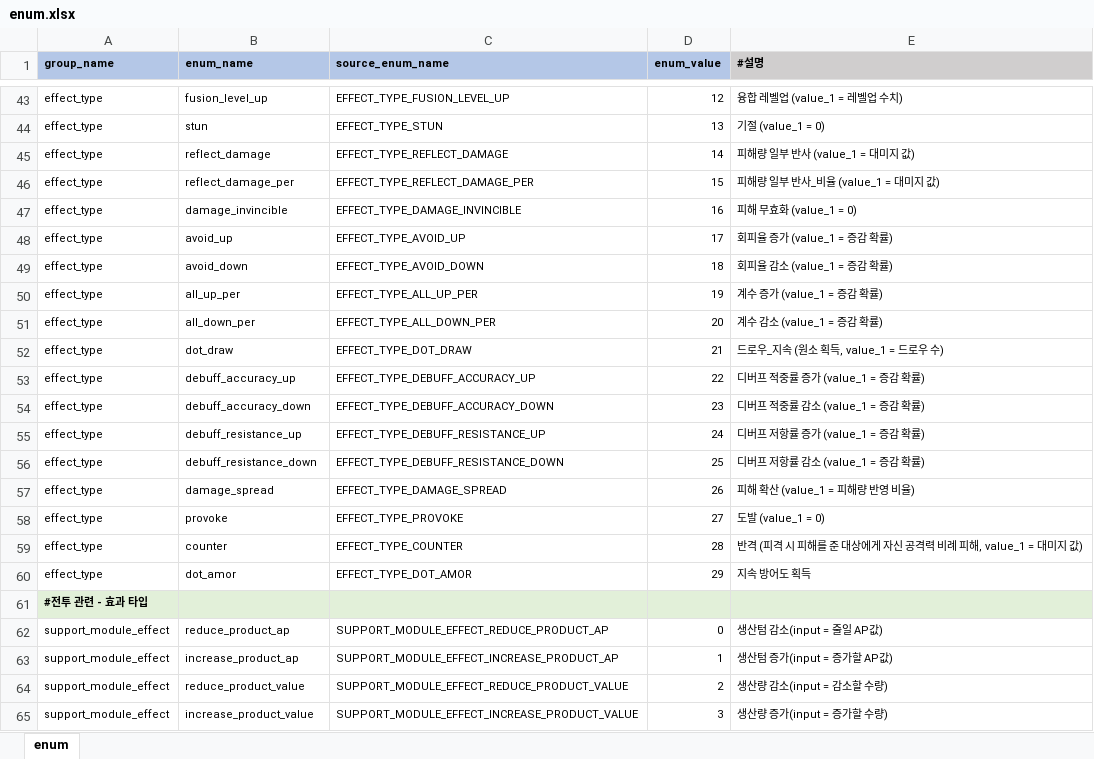
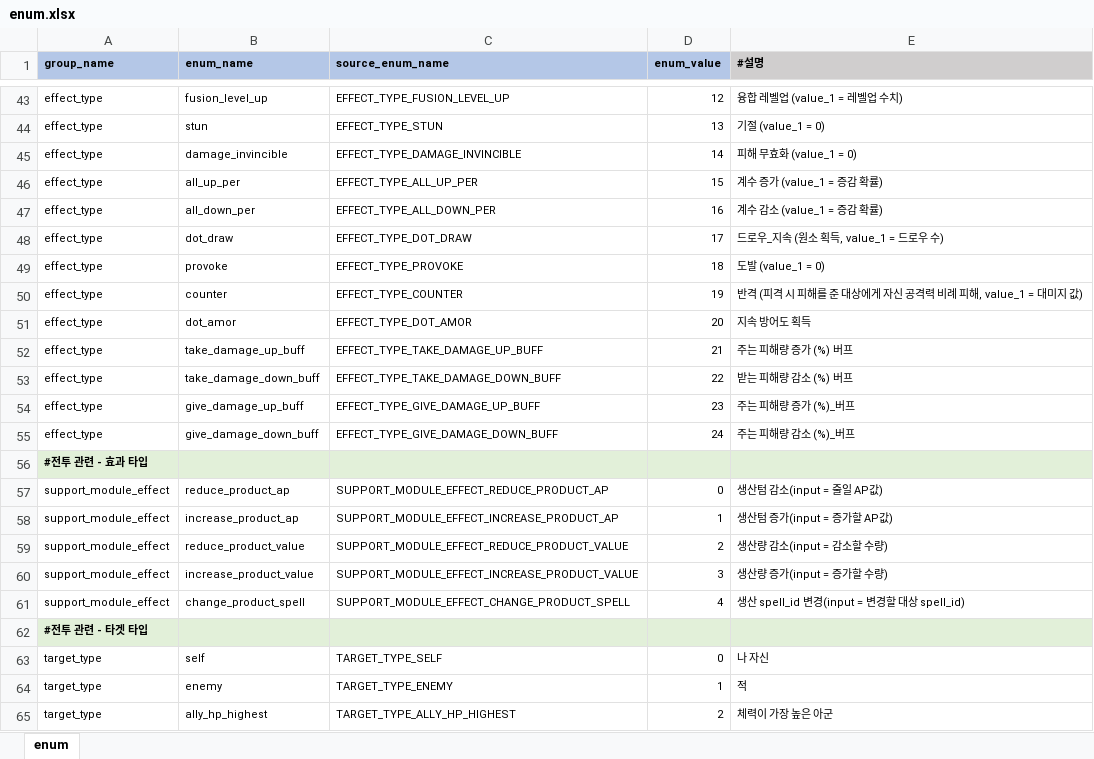
Before and after one commit to YerimYerim/Go.D.Taekwon, an Excel workbook: GameData/Excel/enum.xlsx, sheet enum, drawn as a sheet; only a part is shown, gaps mark what is left out; the shorter side is filled out with more unchanged rows; values as stored, in another font and other column widths than the file's, no borders; removed rows and columns are numbered as before the commit, all else as after; the diff names each change by its address in the sheet, - before the commit and + after, or states it on an @@ line.

```diff
--- a/GameData/Excel/enum.xlsx (sheet enum)
+++ b/GameData/Excel/enum.xlsx (sheet enum)
-row 45: effect_type | reflect_damage | EFFECT_TYPE_REFLECT_DAMAGE | 14 | 피해량 일부 반사 (value_1 = 대미지 값)
-row 46: effect_type | reflect_damage_per | EFFECT_TYPE_REFLECT_DAMAGE_PER | 15 | 피해량 일부 반사_비율 (value_1 = 대미지 값)
-D45 (enum_value): 16
+D45 (enum_value): 14
-row 48: effect_type | avoid_up | EFFECT_TYPE_AVOID_UP | 17 | 회피율 증가 (value_1 = 증감 확률)
-row 49: effect_type | avoid_down | EFFECT_TYPE_AVOID_DOWN | 18 | 회피율 감소 (value_1 = 증감 확률)
-D46 (enum_value): 19
+D46 (enum_value): 15
-D47 (enum_value): 20
+D47 (enum_value): 16
-D48 (enum_value): 21
+D48 (enum_value): 17
-row 53: effect_type | debuff_accuracy_up | EFFECT_TYPE_DEBUFF_ACCURACY_UP | 22 | 디버프 적중률 증가 (value_1 = 증감 확률)
-row 54: effect_type | debuff_accuracy_down | EFFECT_TYPE_DEBUFF_ACCURACY_DOWN | 23 | 디버프 적중률 감소 (value_1 = 증감 확률)
-row 55: effect_type | debuff_resistance_up | EFFECT_TYPE_DEBUFF_RESISTANCE_UP | 24 | 디버프 저항률 증가 (value_1 = 증감 확률)
-row 56: effect_type | debuff_resistance_down | EFFECT_TYPE_DEBUFF_RESISTANCE_DOWN | 25 | 디버프 저항률 감소 (value_1 = 증감 확률)
-row 57: effect_type | damage_spread | EFFECT_TYPE_DAMAGE_SPREAD | 26 | 피해 확산 (value_1 = 피해량 반영 비율)
-D49 (enum_value): 27
+D49 (enum_value): 18
-D50 (enum_value): 28
+D50 (enum_value): 19
-D51 (enum_value): 29
+D51 (enum_value): 20
+row 52: effect_type | take_damage_up_buff | EFFECT_TYPE_TAKE_DAMAGE_UP_BUFF | 21 | 주는 피해량 증가 (%) 버프
+row 53: effect_type | take_damage_down_buff | EFFECT_TYPE_TAKE_DAMAGE_DOWN_BUFF | 22 | 받는 피해량 감소 (%) 버프
+row 54: effect_type | give_damage_up_buff | EFFECT_TYPE_GIVE_DAMAGE_UP_BUFF | 23 | 주는 피해량 증가 (%)_버프
+row 55: effect_type | give_damage_down_buff | EFFECT_TYPE_GIVE_DAMAGE_DOWN_BUFF | 24 | 주는 피해량 감소 (%)_버프
```
Also changed, not shown: formulas that keep their value, 26 other files.
